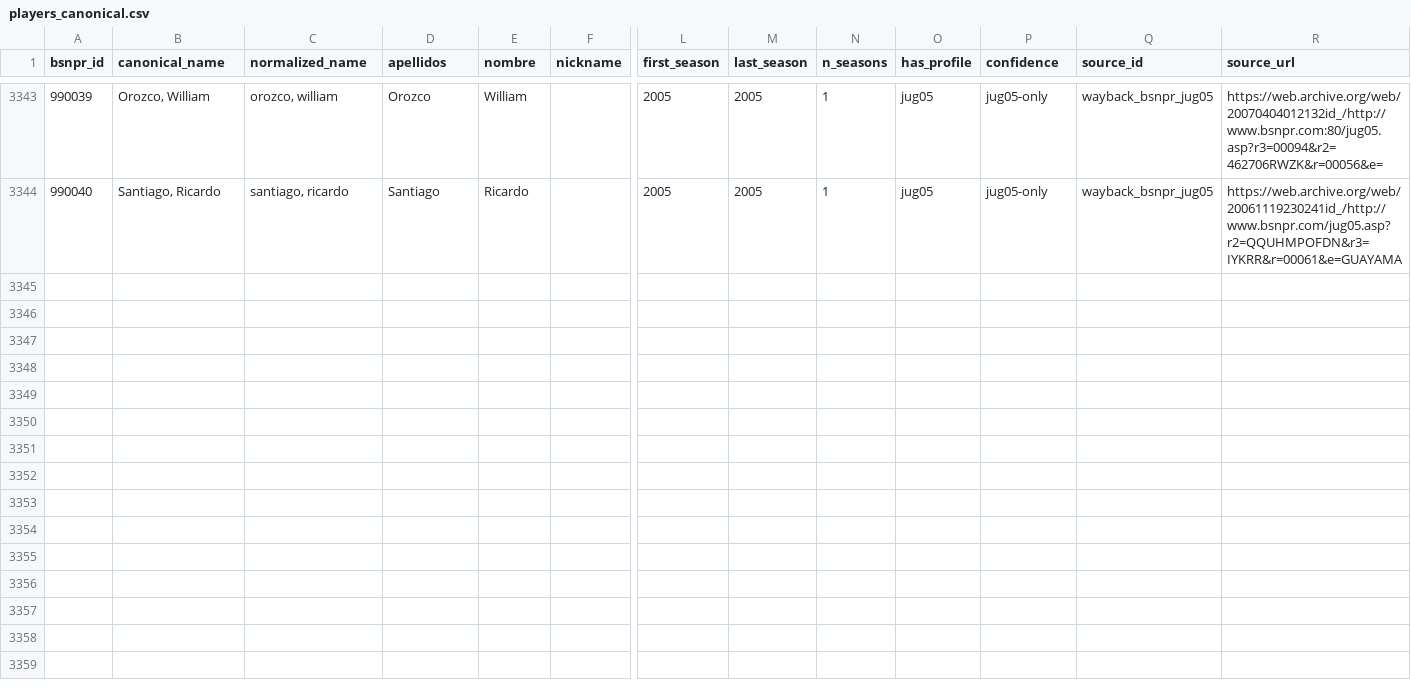
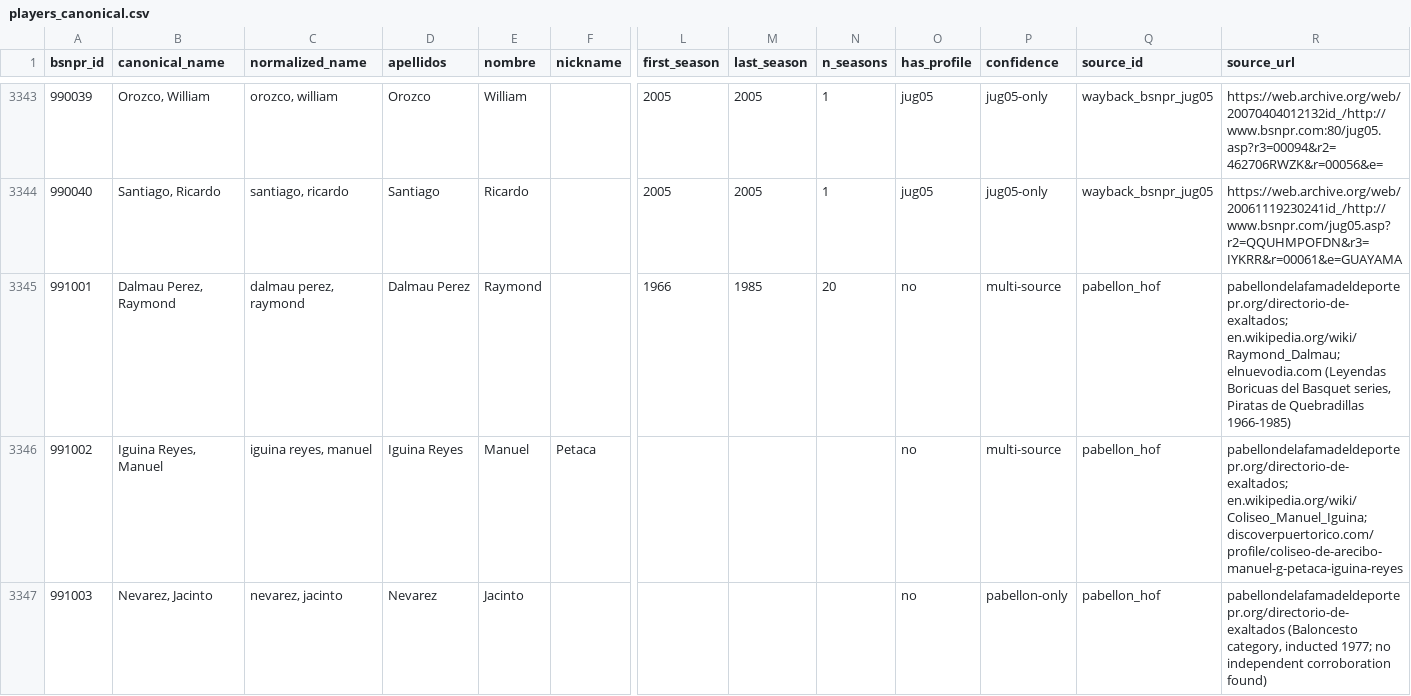
Before and after one commit to benniz888/bsn-archivo, a CSV file: data/clean/players_canonical.csv, drawn as a sheet; only a part is shown, gaps mark what is left out; rows hold the shown columns only; the diff names each change by its address in the sheet, - before the commit and + after, or states it on an @@ line.

```diff
--- a/data/clean/players_canonical.csv
+++ b/data/clean/players_canonical.csv
+row 3345: 991001 | Dalmau Perez, Raymond | dalmau perez, raymond | Dalmau Perez | Raymond |  | 1966 | 1985 | 20 | no | multi-source | pabellon_hof | pabellondelafamadeldeportepr.org/directorio-de-exaltados; en.wikipedia.org/wiki/Raymond_Dalmau; elnuevodia.com (Leyendas Boricuas del Basquet series, Piratas de Quebradillas 1966-1985)
+row 3346: 991002 | Iguina Reyes, Manuel | iguina reyes, manuel | Iguina Reyes | Manuel | Petaca |  |  |  | no | multi-source | pabellon_hof | pabellondelafamadeldeportepr.org/directorio-de-exaltados; en.wikipedia.org/wiki/Coliseo_Manuel_Iguina; discoverpuertorico.com/profile/coliseo-de-arecibo-manuel-g-petaca-iguina-reyes
+row 3347: 991003 | Nevarez, Jacinto | nevarez, jacinto | Nevarez | Jacinto |  |  |  |  | no | pabellon-only | pabellon_hof | pabellondelafamadeldeportepr.org/directorio-de-exaltados (Baloncesto category, inducted 1977; no independent corroboration found)
```
Also changed, not shown: 1 other file.
